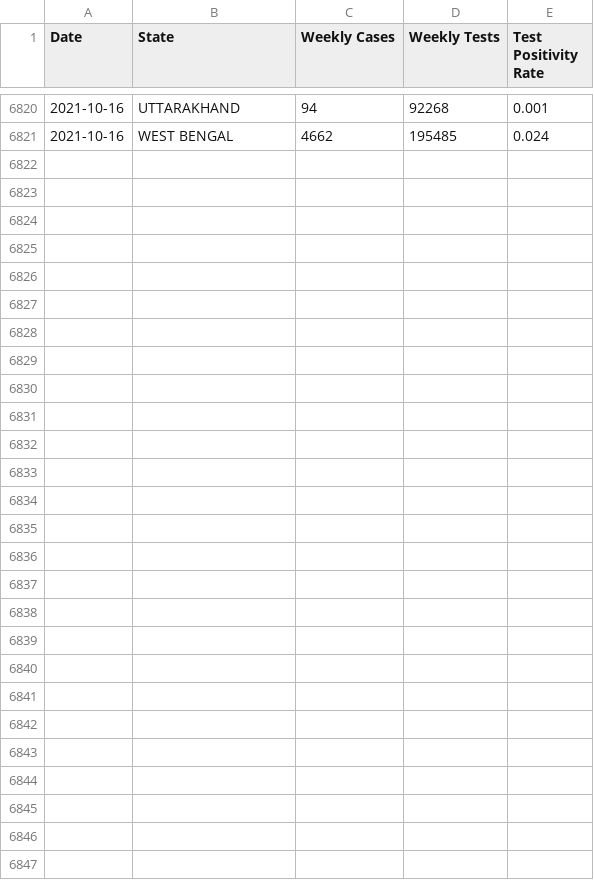
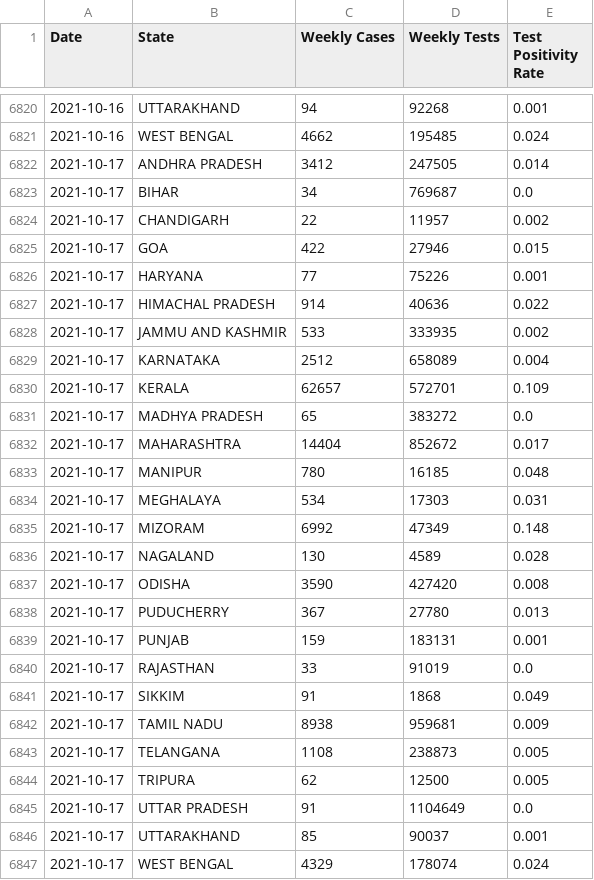
Before and after one commit to priva13/Covid-19_Bharat_records, a CSV file: statedata.csv, drawn as a sheet; only a part is shown, gaps mark what is left out.

```diff
--- a/statedata.csv
+++ b/statedata.csv
@@ -6821 +6821,27 @@ Date,State,Weekly Cases,Weekly Tests,Test Positivity Rate
 2021-10-16,WEST BENGAL,4662,195485,0.024
+2021-10-17,ANDHRA PRADESH,3412,247505,0.014
+2021-10-17,BIHAR,34,769687,0.0
+2021-10-17,CHANDIGARH,22,11957,0.002
+2021-10-17,GOA,422,27946,0.015
+2021-10-17,HARYANA,77,75226,0.001
+2021-10-17,HIMACHAL PRADESH,914,40636,0.022
+2021-10-17,JAMMU AND KASHMIR,533,333935,0.002
+2021-10-17,KARNATAKA,2512,658089,0.004
+2021-10-17,KERALA,62657,572701,0.109
+2021-10-17,MADHYA PRADESH,65,383272,0.0
+2021-10-17,MAHARASHTRA,14404,852672,0.017
+2021-10-17,MANIPUR,780,16185,0.048
+2021-10-17,MEGHALAYA,534,17303,0.031
+2021-10-17,MIZORAM,6992,47349,0.148
+2021-10-17,NAGALAND,130,4589,0.028
+2021-10-17,ODISHA,3590,427420,0.008
+2021-10-17,PUDUCHERRY,367,27780,0.013
+2021-10-17,PUNJAB,159,183131,0.001
+2021-10-17,RAJASTHAN,33,91019,0.0
+2021-10-17,SIKKIM,91,1868,0.049
+2021-10-17,TAMIL NADU,8938,959681,0.009
+2021-10-17,TELANGANA,1108,238873,0.005
+2021-10-17,TRIPURA,62,12500,0.005
+2021-10-17,UTTAR PRADESH,91,1104649,0.0
+2021-10-17,UTTARAKHAND,85,90037,0.001
+2021-10-17,WEST BENGAL,4329,178074,0.024
```
